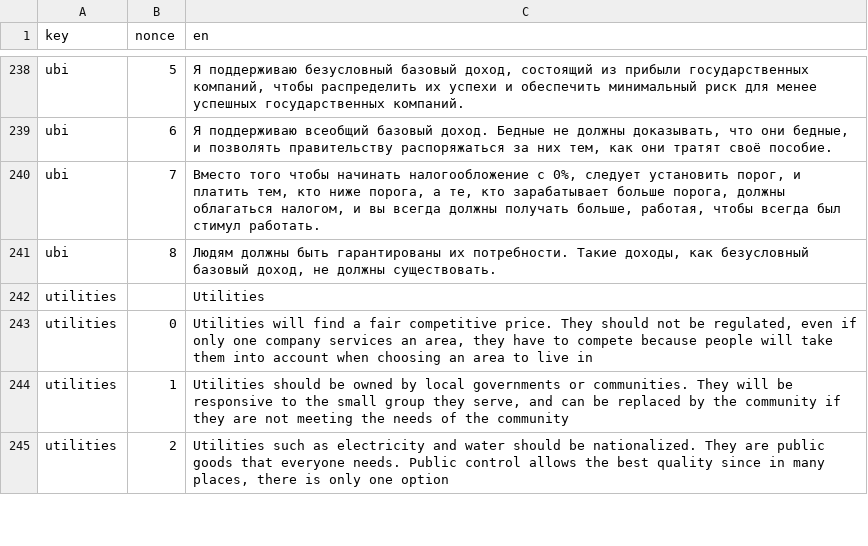
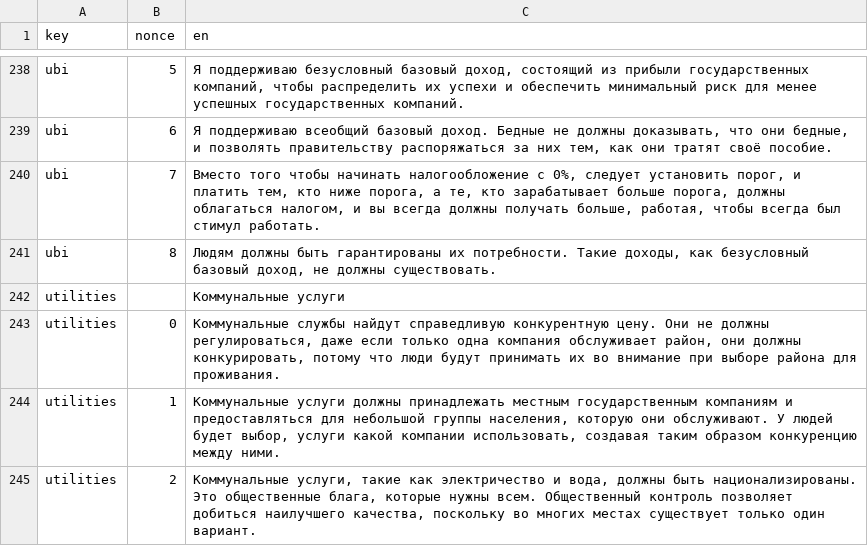
Before and after one commit to prismquiz-ru/prismquiz-ru.github.io, a TSV file: translations/translations.tsv, drawn as a sheet; only a part is shown, gaps mark what is left out; the diff covers the shown part only.

Commit message:
Update translations.tsv

```diff
--- a/translations/translations.tsv
+++ b/translations/translations.tsv
@@ -241,5 +241,5 @@ ubi	7	Вместо того чтобы начинать налогообложе
 ubi	8	Людям должны быть гарантированы их потребности. Такие доходы, как безусловный базовый доход, не должны существовать.
-utilities		Utilities
-utilities	0	Utilities will find a fair competitive price. They should not be regulated, even if only one company services an area, they have to compete because people will take them into account when choosing an area to live in
-utilities	1	Utilities should be owned by local governments or communities. They will be responsive to the small group they serve, and can be replaced by the community if they are not meeting the needs of the community
-utilities	2	Utilities such as electricity and water should be nationalized. They are public goods that everyone needs. Public control allows the best quality since in many places, there is only one option
+utilities		Коммунальные услуги
+utilities	0	Коммунальные службы найдут справедливую конкурентную цену. Они не должны регулироваться, даже если только одна компания обслуживает район, они должны конкурировать, потому что люди будут принимать их во внимание при выборе района для проживания.
+utilities	1	Коммунальные услуги должны принадлежать местным государственным компаниям и предоставляться для небольшой группы населения, которую они обслуживают. У людей будет выбор, услуги какой компании использовать, создавая таким образом конкуренцию между ними.
+utilities	2	Коммунальные услуги, такие как электричество и вода, должны быть национализированы. Это общественные блага, которые нужны всем. Общественный контроль позволяет добиться наилучшего качества, поскольку во многих местах существует только один вариант.
```
Also changed, not shown: 8 edited cells elsewhere in this file.
